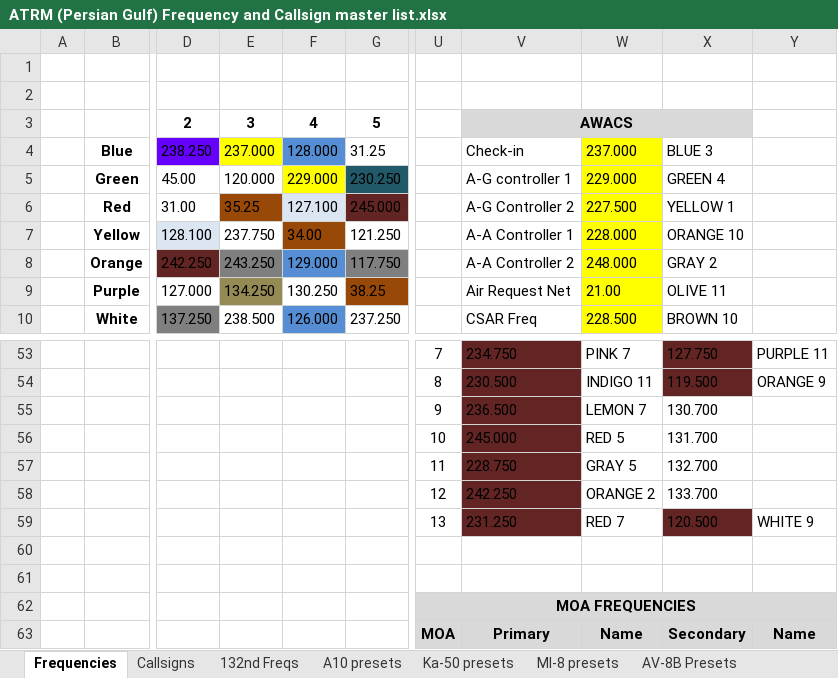
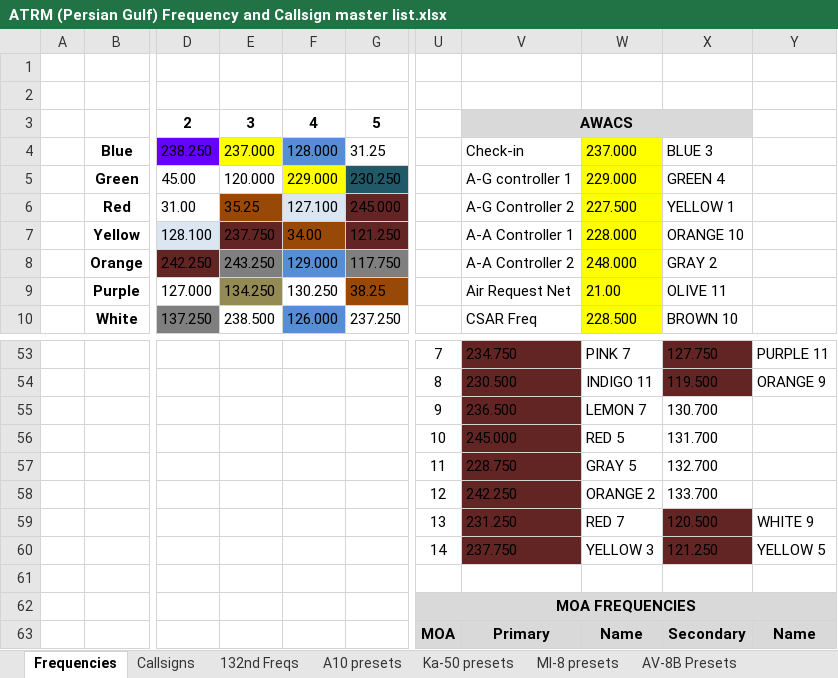
Before and after one commit to 132nd-vWing/ATRM_Brief, an Excel workbook: Files/ATRM (Persian Gulf) Frequency and Callsign master list.xlsx, sheet Frequencies, drawn as a sheet; only a part is shown, gaps mark what is left out; values as stored, in another font and other column widths than the file's, no borders; the diff names each change by its address in the sheet, - before the commit and + after, or states it on an @@ line.

```diff
--- a/Files/ATRM (Persian Gulf) Frequency and Callsign master list.xlsx (sheet Frequencies)
+++ b/Files/ATRM (Persian Gulf) Frequency and Callsign master list.xlsx (sheet Frequencies)
-E7 fill: none
+E7 fill: #632523
-G7 fill: none
+G7 fill: #632523
-U60: (empty)
+U60: 14
-V60: (empty)
+V60: 237.750
-V60 fill: none
+V60 fill: #632523
-W60: (empty)
+W60: YELLOW 3
-X60: (empty)
+X60: 121.250
-X60 fill: none
+X60 fill: #632523
-Y60: (empty)
+Y60: YELLOW 5
```
Also changed, not shown: sheet FREQ ONEPAGER, 1 other file.
